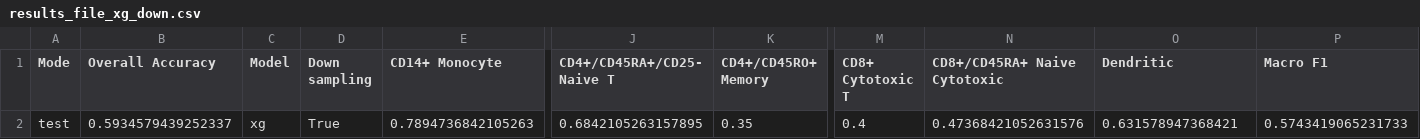
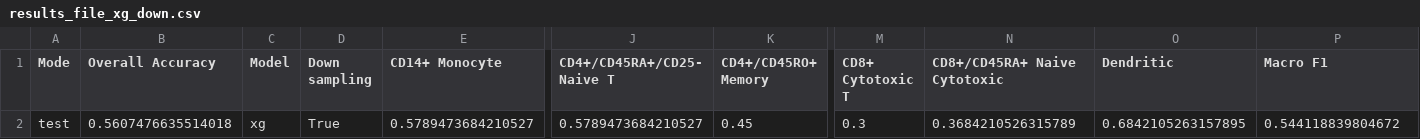
Before and after one commit to Amrithya/scRNAseq, a CSV file: cell_type_classification/results/results_file_xg_down.csv, drawn as a sheet; only a part is shown, gaps mark what is left out; the diff names each change by its address in the sheet, - before the commit and + after, or states it on an @@ line.

Commit message:
updating results

```diff
--- a/cell_type_classification/results/results_file_xg_down.csv
+++ b/cell_type_classification/results/results_file_xg_down.csv
-B2 (Overall Accuracy): 0.5934579439252337
+B2 (Overall Accuracy): 0.5607476635514018
-E2 (CD14+ Monocyte): 0.7894736842105263
+E2 (CD14+ Monocyte): 0.5789473684210527
-J2 (CD4+/CD45RA+/CD25- Naive T): 0.6842105263157895
+J2 (CD4+/CD45RA+/CD25- Naive T): 0.5789473684210527
-K2 (CD4+/CD45RO+ Memory): 0.35
+K2 (CD4+/CD45RO+ Memory): 0.45
-M2 (CD8+ Cytotoxic T): 0.4
+M2 (CD8+ Cytotoxic T): 0.3
-N2 (CD8+/CD45RA+ Naive Cytotoxic): 0.47368421052631576
+N2 (CD8+/CD45RA+ Naive Cytotoxic): 0.3684210526315789
-O2 (Dendritic): 0.631578947368421
+O2 (Dendritic): 0.6842105263157895
-P2 (Macro F1): 0.5743419065231733
+P2 (Macro F1): 0.544118839804672
```
Also changed, not shown: 1 other file.
